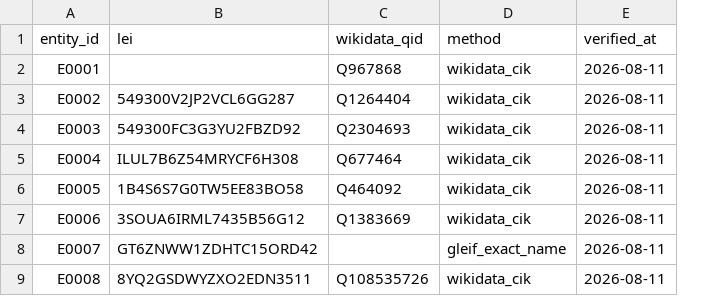
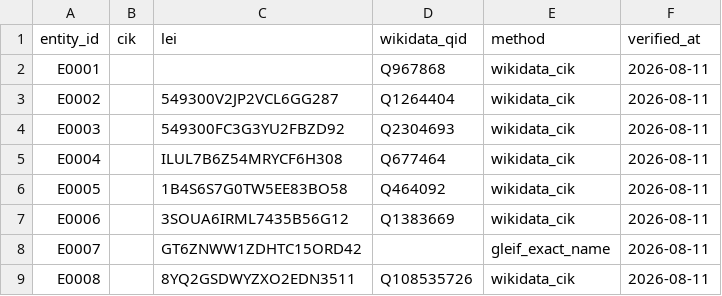
Before and after one commit to Doogit/GridReaper, a CSV file: seeds/entity_identifiers.csv, drawn as a sheet; only a part is shown; the diff names each change by its address in the sheet, - before the commit and + after, or states it on an @@ line.

```diff
--- a/seeds/entity_identifiers.csv
+++ b/seeds/entity_identifiers.csv
+column B (cik), empty
```
Also changed, not shown: 3 other files.
